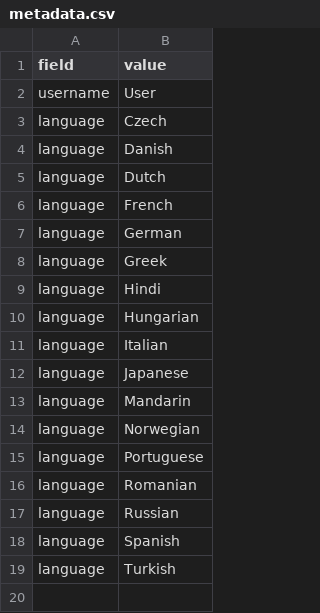
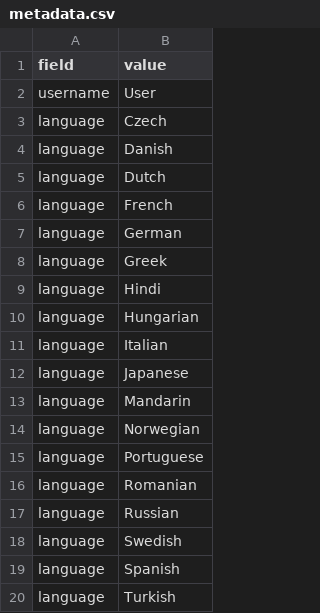
Before and after one commit to dhopp1/open_cloze, a CSV file: metadata.csv, drawn as a sheet.

```diff
--- a/metadata.csv
+++ b/metadata.csv
@@ -17,2 +17,3 @@ language,Romanian
 language,Russian
+language,Swedish
 language,Spanish
```
Also changed, not shown: 2 other files.
